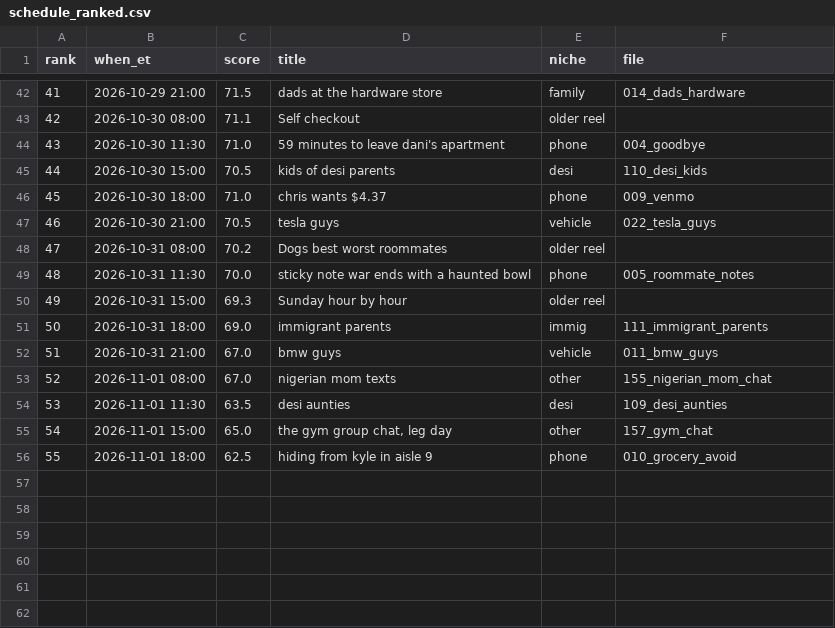
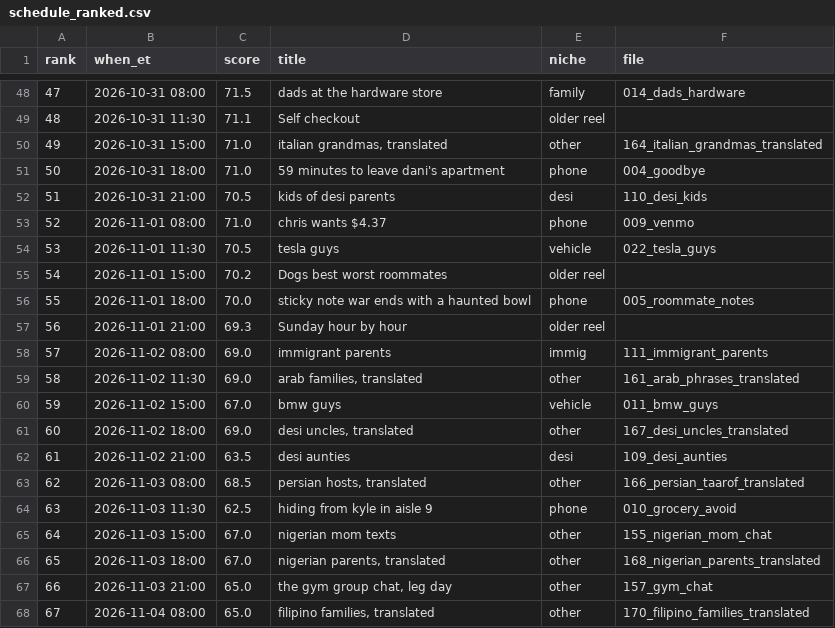
Before and after one commit to andrewrafael01/sorry-posts, a CSV file: reels/schedule_ranked.csv, drawn as a sheet; only a part is shown, gaps mark what is left out; removed rows and columns are numbered as before the commit, all else as after; the diff covers the shown part only; the diff names each change by its address in the sheet, - before the commit and + after, or states it on an @@ line.

```diff
--- a/reels/schedule_ranked.csv
+++ b/reels/schedule_ranked.csv
@@ column A (rank) renumbered between rows 22 and 67 @@
-B48 (when_et): 2026-10-29 21:00
+B48 (when_et): 2026-10-31 08:00
-B49 (when_et): 2026-10-30 08:00
+B49 (when_et): 2026-10-31 11:30
+row 50: 49 | 2026-10-31 15:00 | 71.0 | italian grandmas, translated | other | 164_italian_grandmas_translated
-B51 (when_et): 2026-10-30 11:30
+B51 (when_et): 2026-10-31 18:00
-B52 (when_et): 2026-10-30 15:00
+B52 (when_et): 2026-10-31 21:00
-B53 (when_et): 2026-10-30 18:00
+B53 (when_et): 2026-11-01 08:00
-B54 (when_et): 2026-10-30 21:00
+B54 (when_et): 2026-11-01 11:30
-B55 (when_et): 2026-10-31 08:00
+B55 (when_et): 2026-11-01 15:00
-B56 (when_et): 2026-10-31 11:30
+B56 (when_et): 2026-11-01 18:00
-B57 (when_et): 2026-10-31 15:00
+B57 (when_et): 2026-11-01 21:00
-B58 (when_et): 2026-10-31 18:00
+B58 (when_et): 2026-11-02 08:00
+row 59: 58 | 2026-11-02 11:30 | 69.0 | arab families, translated | other | 161_arab_phrases_translated
-B60 (when_et): 2026-10-31 21:00
+B60 (when_et): 2026-11-02 15:00
+row 61: 60 | 2026-11-02 18:00 | 69.0 | desi uncles, translated | other | 167_desi_uncles_translated
+row 62: 61 | 2026-11-02 21:00 | 63.5 | desi aunties | desi | 109_desi_aunties
+row 63: 62 | 2026-11-03 08:00 | 68.5 | persian hosts, translated | other | 166_persian_taarof_translated
+row 64: 63 | 2026-11-03 11:30 | 62.5 | hiding from kyle in aisle 9 | phone | 010_grocery_avoid
-B65 (when_et): 2026-11-01 08:00
+B65 (when_et): 2026-11-03 15:00
-row 54: 53 | 2026-11-01 11:30 | 63.5 | desi aunties | desi | 109_desi_aunties
+row 66: 65 | 2026-11-03 18:00 | 67.0 | nigerian parents, translated | other | 168_nigerian_parents_translated
-B67 (when_et): 2026-11-01 15:00
+B67 (when_et): 2026-11-03 21:00
-row 56: 55 | 2026-11-01 18:00 | 62.5 | hiding from kyle in aisle 9 | phone | 010_grocery_avoid
+row 68: 67 | 2026-11-04 08:00 | 65.0 | filipino families, translated | other | 170_filipino_families_translated
```
Also changed, not shown: 6 added rows and 24 edited cells elsewhere in this file, 18 other files.
